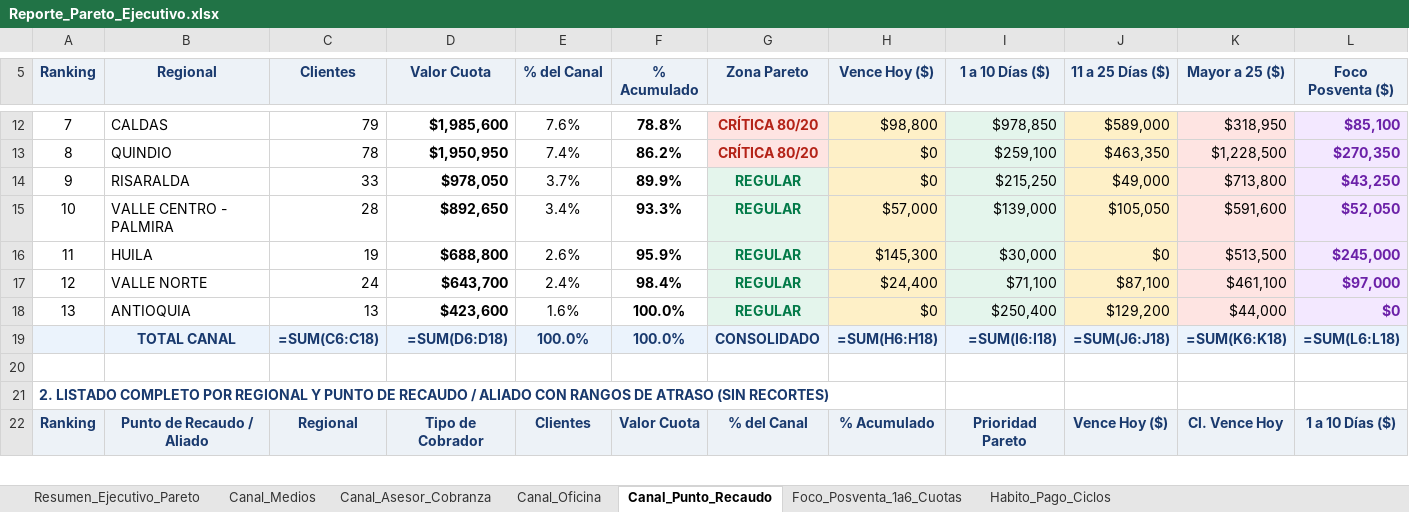
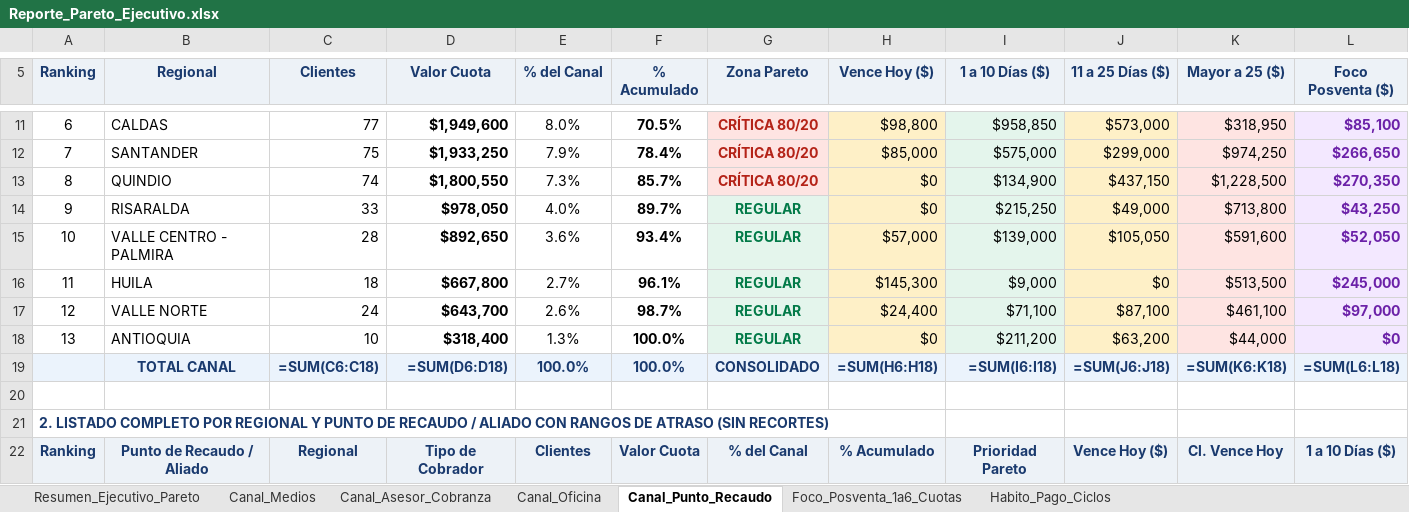
Before and after one commit to coordplaneacioncarteranal-del/reporte-pareto, an Excel workbook: Reporte_Pareto_Ejecutivo.xlsx, sheet Canal_Punto_Recaudo, drawn as a sheet; only a part is shown, gaps mark what is left out; values as stored, in another font and other column widths than the file's, no borders; formulas without a stored value are shown as written; addresses are those after the commit; rows hold the shown columns only; the diff covers the shown part only; the diff names each change by its address in the sheet, - before the commit and + after, or states it on an @@ line.

```diff
--- a/Reporte_Pareto_Ejecutivo.xlsx (sheet Canal_Punto_Recaudo)
+++ b/Reporte_Pareto_Ejecutivo.xlsx (sheet Canal_Punto_Recaudo)
-A11 (Ranking): 7
+A11 (Ranking): 6
-C11 (Clientes): 79
+C11 (Clientes): 77
-D11 (Valor Cuota): $1,985,600
+D11 (Valor Cuota): $1,949,600
-E11 (% del Canal): 7.6%
+E11 (% del Canal): 8.0%
-F11 (% Acumulado): 78.8%
+F11 (% Acumulado): 70.5%
-I11 (1 a 10 Días ($)): $978,850
+I11 (1 a 10 Días ($)): $958,850
-J11 (11 a 25 Días ($)): $589,000
+J11 (11 a 25 Días ($)): $573,000
+row 12: 7 | SANTANDER | 75 | $1,933,250 | 7.9% | 78.4% | CRÍTICA 80/20 | $85,000 | $575,000 | $299,000 | $974,250 | $266,650
-C13 (Clientes): 78
+C13 (Clientes): 74
-D13 (Valor Cuota): $1,950,950
+D13 (Valor Cuota): $1,800,550
-E13 (% del Canal): 7.4%
+E13 (% del Canal): 7.3%
-F13 (% Acumulado): 86.2%
+F13 (% Acumulado): 85.7%
-I13 (1 a 10 Días ($)): $259,100
+I13 (1 a 10 Días ($)): $134,900
-J13 (11 a 25 Días ($)): $463,350
+J13 (11 a 25 Días ($)): $437,150
-E14 (% del Canal): 3.7%
+E14 (% del Canal): 4.0%
-F14 (% Acumulado): 89.9%
+F14 (% Acumulado): 89.7%
-E15 (% del Canal): 3.4%
+E15 (% del Canal): 3.6%
-F15 (% Acumulado): 93.3%
+F15 (% Acumulado): 93.4%
-C16 (Clientes): 19
+C16 (Clientes): 18
-D16 (Valor Cuota): $688,800
+D16 (Valor Cuota): $667,800
-E16 (% del Canal): 2.6%
+E16 (% del Canal): 2.7%
-F16 (% Acumulado): 95.9%
+F16 (% Acumulado): 96.1%
-I16 (1 a 10 Días ($)): $30,000
+I16 (1 a 10 Días ($)): $9,000
-E17 (% del Canal): 2.4%
+E17 (% del Canal): 2.6%
-F17 (% Acumulado): 98.4%
+F17 (% Acumulado): 98.7%
-C18 (Clientes): 13
+C18 (Clientes): 10
-D18 (Valor Cuota): $423,600
+D18 (Valor Cuota): $318,400
-E18 (% del Canal): 1.6%
+E18 (% del Canal): 1.3%
-I18 (1 a 10 Días ($)): $250,400
+I18 (1 a 10 Días ($)): $211,200
-J18 (11 a 25 Días ($)): $129,200
+J18 (11 a 25 Días ($)): $63,200
```
Also changed, not shown: 10 added rows, 11 removed rows and 125 edited cells elsewhere in this sheet, sheet Foco_Posventa_1a6_Cuotas, sheet Resumen_Ejecutivo_Pareto, sheet Canal_Asesor_Cobranza, sheet Habito_Pago_Ciclos, sheet Canal_Oficina, sheet Canal_Medios.
